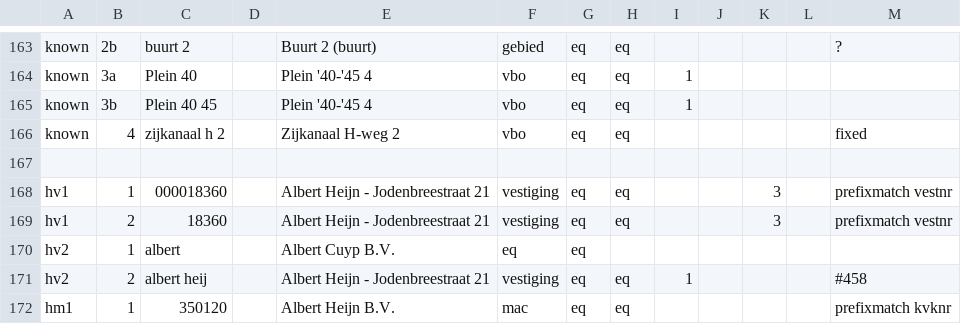
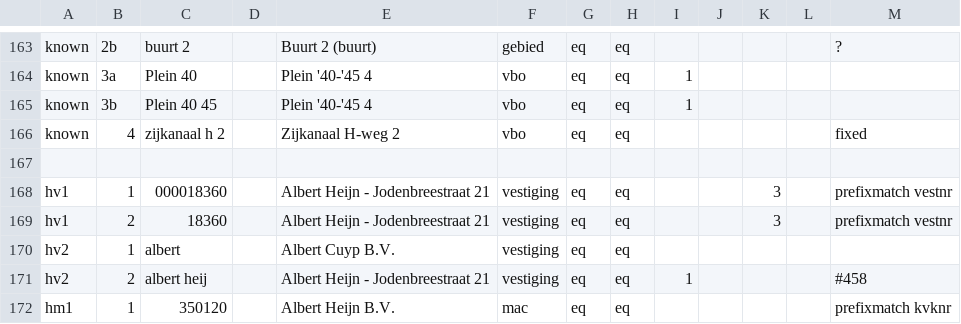
Before and after one commit to DatapuntAmsterdam/atlas_search_tests, a CSV file: robs_tests.csv, drawn as a sheet; only a part is shown, gaps mark what is left out.

Commit message:
reverted changes test

```diff
--- a/robs_tests.csv
+++ b/robs_tests.csv
@@ -169,3 +169,3 @@ hv1,1,000018360,,Albert Heijn - Jodenbreestraat 21,vestiging,eq,eq,,,3,,prefixma
 hv1,2,18360,,Albert Heijn - Jodenbreestraat 21,vestiging,eq,eq,,,3,,prefixmatch vestnr
-hv2,1,albert,,Albert Cuyp B.V.,eq,eq,,,,,
+hv2,1,albert,,Albert Cuyp B.V.,vestiging,eq,eq,,,,,
 hv2,2,albert heij,,Albert Heijn - Jodenbreestraat 21,vestiging,eq,eq,1,,,,#458
```
Also changed, not shown: src/robs_tests.csv.
